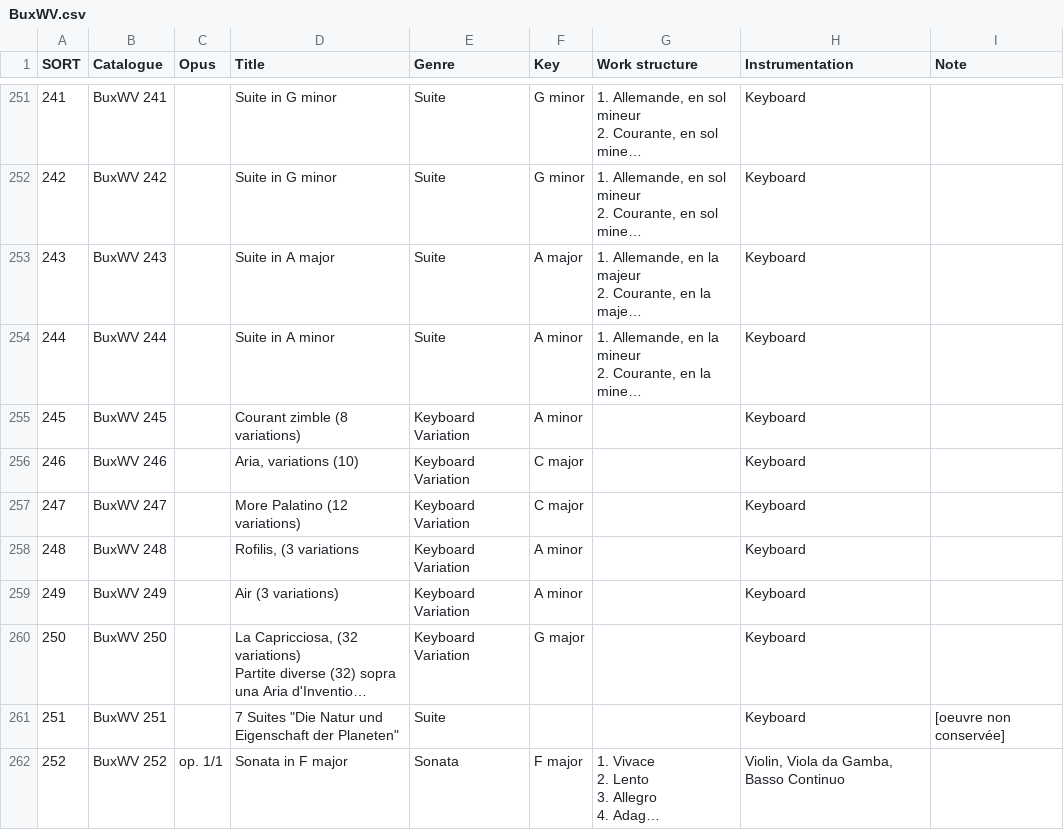
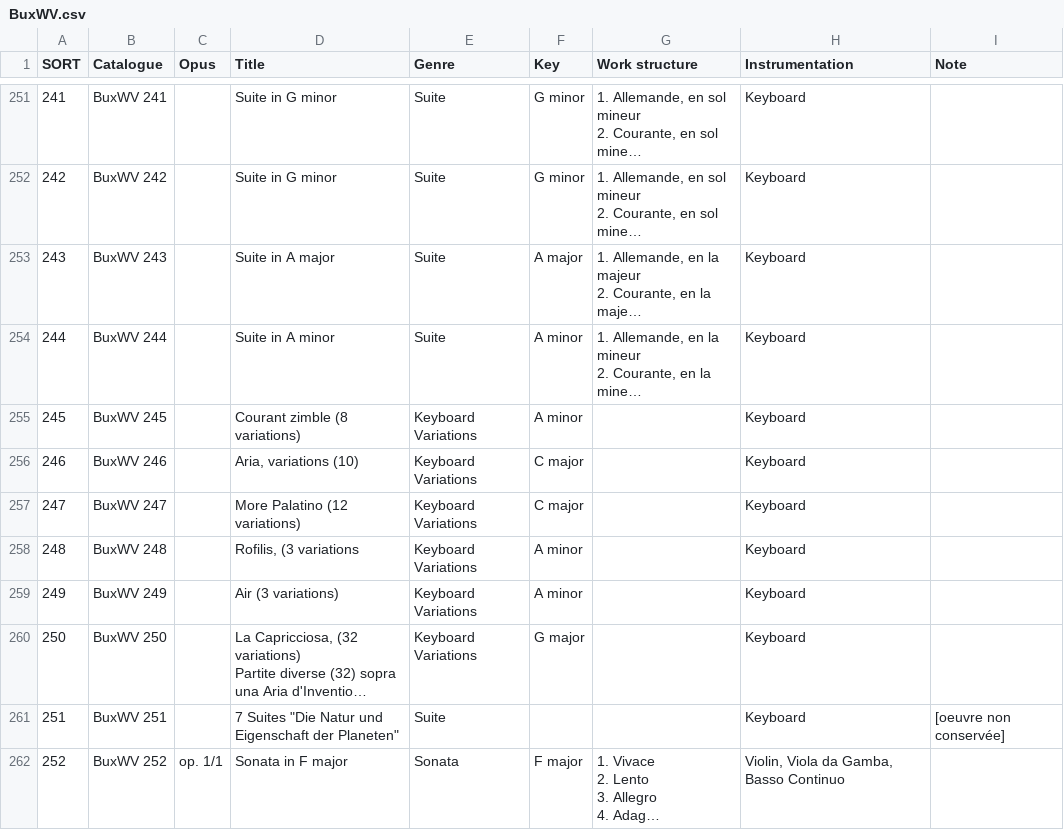
Before and after one commit to KenParker-CN/Konzert-database, a CSV file: data/catalogues/BuxWV.csv, drawn as a sheet; only a part is shown, gaps mark what is left out; long unchanged cells end in …; the diff names each change by its address in the sheet, - before the commit and + after, or states it on an @@ line.

Commit message:
update BuxWV, Hitchcock, WAB's worklist and composer list

```diff
--- a/data/catalogues/BuxWV.csv
+++ b/data/catalogues/BuxWV.csv
-E255:E260 (Genre): Keyboard Variation
+E255:E260 (Genre): Keyboard Variations
```
Also changed, not shown: data/catalogues/Hitchcock.csv, data/catalogues/composers.csv, 1 other file.
